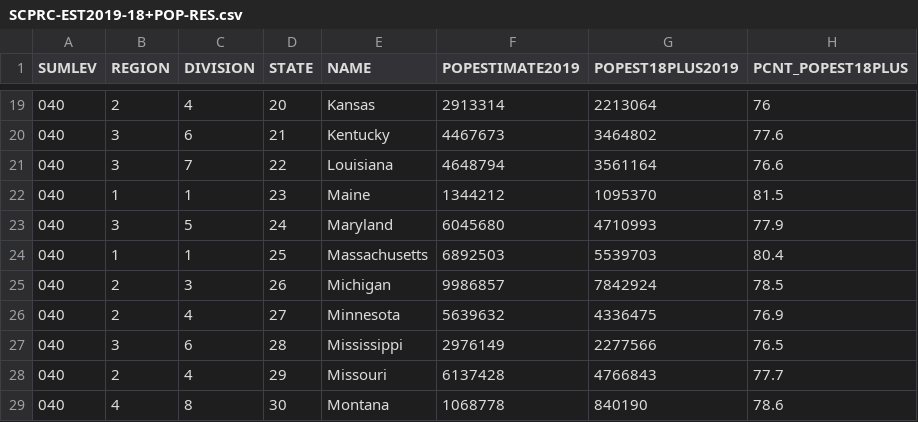
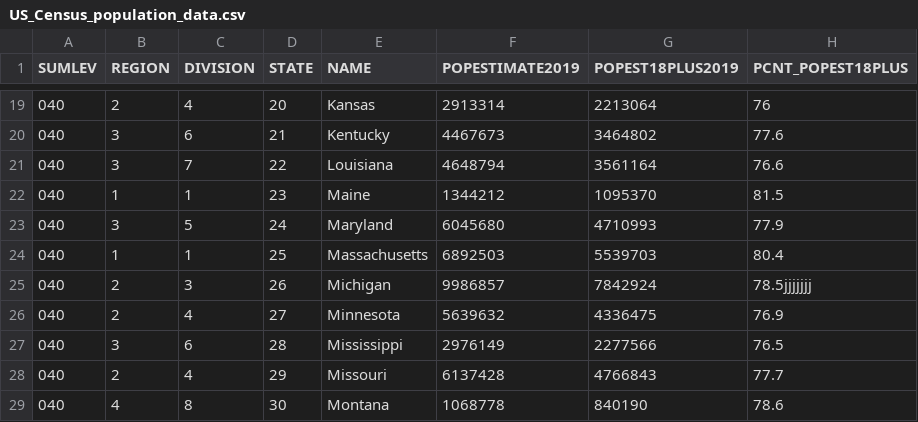
Before and after one commit to HlRO/COVID-19_Risk_Visualizer, a CSV file: data/usa/US_Census_population_data.csv (was data/SCPRC-EST2019-18+POP-RES.csv), drawn as a sheet; only a part is shown, gaps mark what is left out.

```diff
--- a/data/SCPRC-EST2019-18+POP-RES.csv
+++ b/data/usa/US_Census_population_data.csv
@@ -24,3 +24,3 @@ SUMLEV,REGION,DIVISION,STATE,NAME,POPESTIMATE2019,POPEST18PLUS2019,PCNT_POPEST18
 040,1,1,25,Massachusetts,6892503,5539703,80.4
-040,2,3,26,Michigan,9986857,7842924,78.5
+040,2,3,26,Michigan,9986857,7842924,78.5jjjjjjj
 040,2,4,27,Minnesota,5639632,4336475,76.9
```
Also changed, not shown: data/usa/NYT_covid-19_data.csv, 19 other files.
